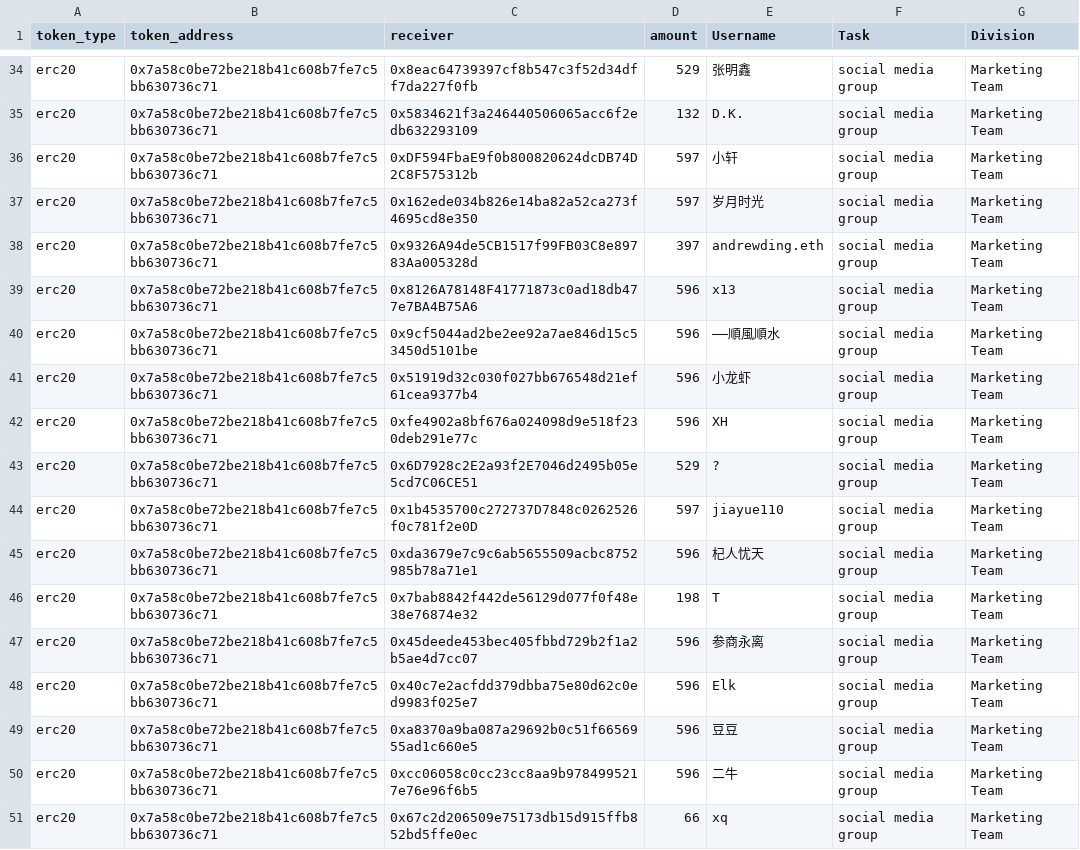
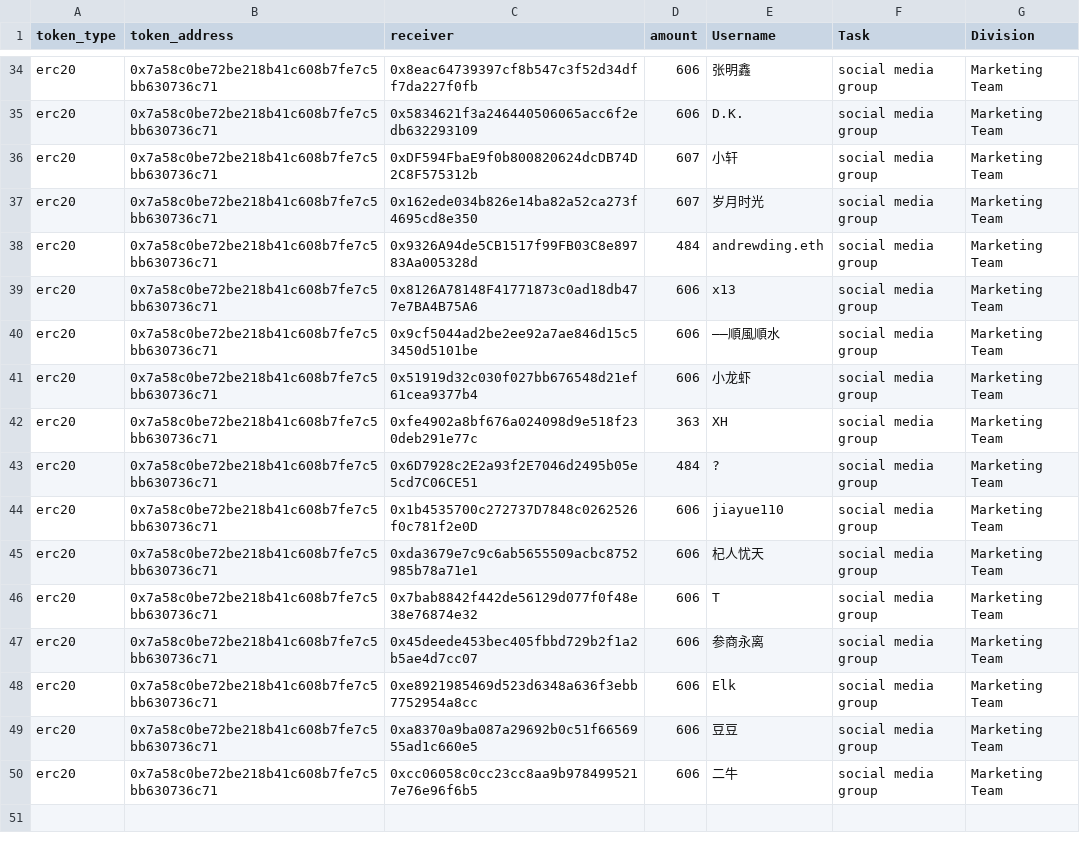
Before and after one commit to People-DAO/files, a CSV file: accounting/bookkeeping/PeopleDAO-Accounting-202405.csv, drawn as a sheet; only a part is shown, gaps mark what is left out; the diff covers the shown part only; the diff names each change by its address in the sheet, - before the commit and + after, or states it on an @@ line.

```diff
--- a/accounting/bookkeeping/PeopleDAO-Accounting-202405.csv
+++ b/accounting/bookkeeping/PeopleDAO-Accounting-202405.csv
-D34 (amount): 529
+D34 (amount): 606
-D35 (amount): 132
+D35 (amount): 606
-D36:D37 (amount): 597
+D36:D37 (amount): 607
-D38 (amount): 397
+D38 (amount): 484
-D39:D41 (amount): 596
+D39:D41 (amount): 606
-D42 (amount): 596
+D42 (amount): 363
-D43 (amount): 529
+D43 (amount): 484
-D44 (amount): 597
+D44 (amount): 606
-D45 (amount): 596
+D45 (amount): 606
-D46 (amount): 198
+D46 (amount): 606
-D47:D50 (amount): 596
+D47:D50 (amount): 606
-C48 (receiver): 0x40c7e2acfdd379dbba75e80d62c0ed9983f025e7
+C48 (receiver): 0xe8921985469d523d6348a636f3ebb7752954a8cc
-row 51: erc20 | 0x7a58c0be72be218b41c608b7fe7c5bb630736c71 | 0x67c2d206509e75173db15d915ffb852bd5ffe0ec | 66 | xq | social media group | Marketing Team
```
Also changed, not shown: 27 edited cells elsewhere in this file.
